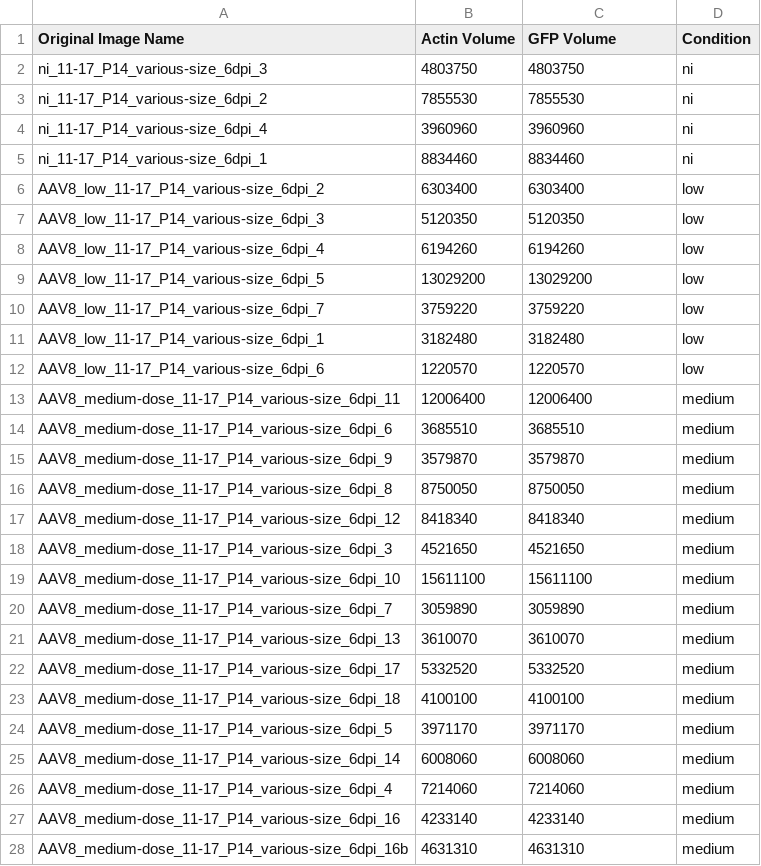
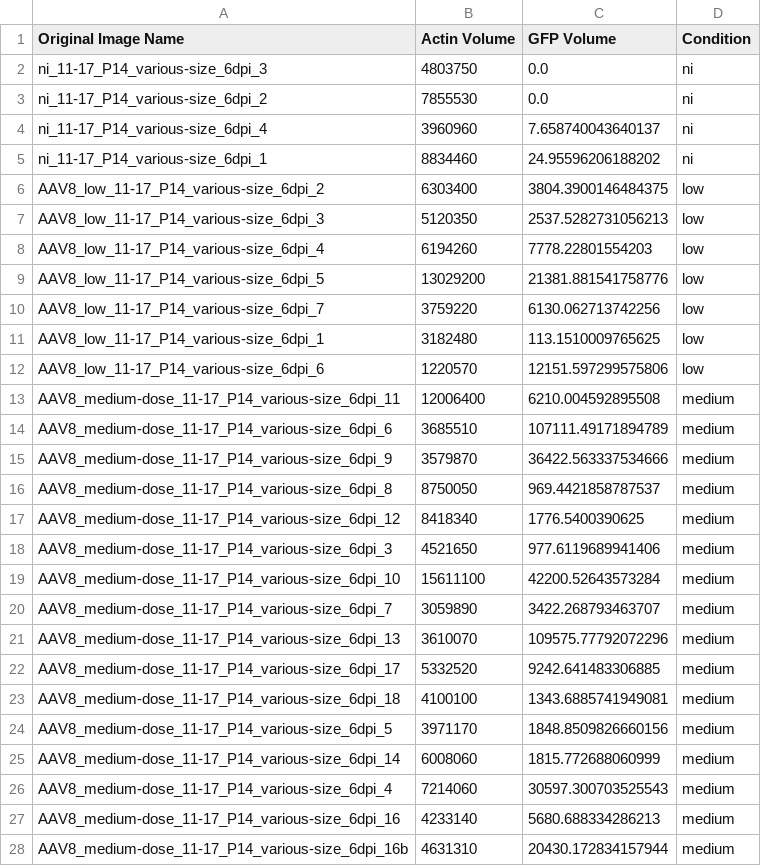
Before and after one commit to GradinaruLab/BMGF-Caltech_Imaris-Analysis, a CSV file: concentration_volumes.csv, drawn as a sheet; only a part is shown; the diff covers the shown part only.

Commit message:
fixed some bugs and regenerated files. GFP volumes should be correct now. Set to zero if no surface.

```diff
--- a/concentration_volumes.csv
+++ b/concentration_volumes.csv
@@ -1,28 +1,28 @@
 Original Image Name,Actin Volume,GFP Volume,Condition
-ni_11-17_P14_various-size_6dpi_3,4803750,4803750,ni
-ni_11-17_P14_various-size_6dpi_2,7855530,7855530,ni
-ni_11-17_P14_various-size_6dpi_4,3960960,3960960,ni
-ni_11-17_P14_various-size_6dpi_1,8834460,8834460,ni
-AAV8_low_11-17_P14_various-size_6dpi_2,6303400,6303400,low
-AAV8_low_11-17_P14_various-size_6dpi_3,5120350,5120350,low
-AAV8_low_11-17_P14_various-size_6dpi_4,6194260,6194260,low
-AAV8_low_11-17_P14_various-size_6dpi_5,13029200,13029200,low
-AAV8_low_11-17_P14_various-size_6dpi_7,3759220,3759220,low
-AAV8_low_11-17_P14_various-size_6dpi_1,3182480,3182480,low
-AAV8_low_11-17_P14_various-size_6dpi_6,1220570,1220570,low
-AAV8_medium-dose_11-17_P14_various-size_6dpi_11,12006400,12006400,medium
-AAV8_medium-dose_11-17_P14_various-size_6dpi_6,3685510,3685510,medium
-AAV8_medium-dose_11-17_P14_various-size_6dpi_9,3579870,3579870,medium
-AAV8_medium-dose_11-17_P14_various-size_6dpi_8,8750050,8750050,medium
-AAV8_medium-dose_11-17_P14_various-size_6dpi_12,8418340,8418340,medium
-AAV8_medium-dose_11-17_P14_various-size_6dpi_3,4521650,4521650,medium
-AAV8_medium-dose_11-17_P14_various-size_6dpi_10,15611100,15611100,medium
-AAV8_medium-dose_11-17_P14_various-size_6dpi_7,3059890,3059890,medium
-AAV8_medium-dose_11-17_P14_various-size_6dpi_13,3610070,3610070,medium
-AAV8_medium-dose_11-17_P14_various-size_6dpi_17,5332520,5332520,medium
-AAV8_medium-dose_11-17_P14_various-size_6dpi_18,4100100,4100100,medium
-AAV8_medium-dose_11-17_P14_various-size_6dpi_5,3971170,3971170,medium
-AAV8_medium-dose_11-17_P14_various-size_6dpi_14,6008060,6008060,medium
-AAV8_medium-dose_11-17_P14_various-size_6dpi_4,7214060,7214060,medium
-AAV8_medium-dose_11-17_P14_various-size_6dpi_16,4233140,4233140,medium
-AAV8_medium-dose_11-17_P14_various-size_6dpi_16b,4631310,4631310,medium
+ni_11-17_P14_various-size_6dpi_3,4803750,0.0,ni
+ni_11-17_P14_various-size_6dpi_2,7855530,0.0,ni
+ni_11-17_P14_various-size_6dpi_4,3960960,7.658740043640137,ni
+ni_11-17_P14_various-size_6dpi_1,8834460,24.95596206188202,ni
+AAV8_low_11-17_P14_various-size_6dpi_2,6303400,3804.3900146484375,low
+AAV8_low_11-17_P14_various-size_6dpi_3,5120350,2537.5282731056213,low
+AAV8_low_11-17_P14_various-size_6dpi_4,6194260,7778.22801554203,low
+AAV8_low_11-17_P14_various-size_6dpi_5,13029200,21381.881541758776,low
+AAV8_low_11-17_P14_various-size_6dpi_7,3759220,6130.062713742256,low
+AAV8_low_11-17_P14_various-size_6dpi_1,3182480,113.1510009765625,low
+AAV8_low_11-17_P14_various-size_6dpi_6,1220570,12151.597299575806,low
+AAV8_medium-dose_11-17_P14_various-size_6dpi_11,12006400,6210.004592895508,medium
+AAV8_medium-dose_11-17_P14_various-size_6dpi_6,3685510,107111.49171894789,medium
+AAV8_medium-dose_11-17_P14_various-size_6dpi_9,3579870,36422.563337534666,medium
+AAV8_medium-dose_11-17_P14_various-size_6dpi_8,8750050,969.4421858787537,medium
+AAV8_medium-dose_11-17_P14_various-size_6dpi_12,8418340,1776.5400390625,medium
+AAV8_medium-dose_11-17_P14_various-size_6dpi_3,4521650,977.6119689941406,medium
+AAV8_medium-dose_11-17_P14_various-size_6dpi_10,15611100,42200.52643573284,medium
+AAV8_medium-dose_11-17_P14_various-size_6dpi_7,3059890,3422.268793463707,medium
+AAV8_medium-dose_11-17_P14_various-size_6dpi_13,3610070,109575.77792072296,medium
+AAV8_medium-dose_11-17_P14_various-size_6dpi_17,5332520,9242.641483306885,medium
+AAV8_medium-dose_11-17_P14_various-size_6dpi_18,4100100,1343.6885741949081,medium
+AAV8_medium-dose_11-17_P14_various-size_6dpi_5,3971170,1848.8509826660156,medium
+AAV8_medium-dose_11-17_P14_various-size_6dpi_14,6008060,1815.772688060999,medium
+AAV8_medium-dose_11-17_P14_various-size_6dpi_4,7214060,30597.300703525543,medium
+AAV8_medium-dose_11-17_P14_various-size_6dpi_16,4233140,5680.688334286213,medium
+AAV8_medium-dose_11-17_P14_various-size_6dpi_16b,4631310,20430.172834157944,medium
```
Also changed, not shown: 45 edited cells elsewhere in this file, serotype_volumes.csv, 1 other file.
